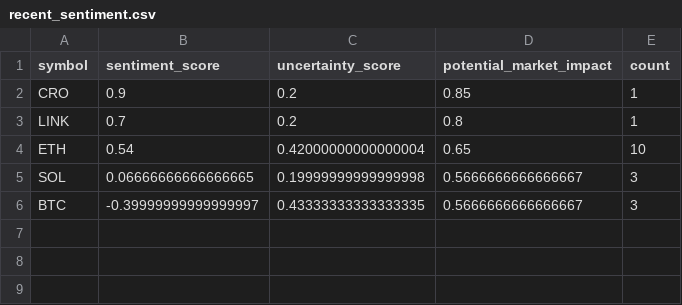
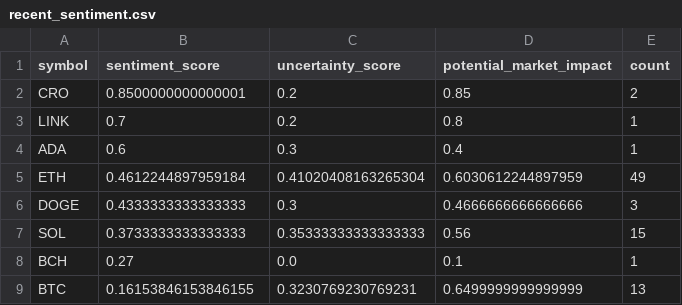
Before and after one commit to vd1371/vd1371.github.io, a CSV file: data/projects/recent_sentiment.csv, drawn as a sheet.

Commit message:
Update sentiment analysis

```diff
--- a/data/projects/recent_sentiment.csv
+++ b/data/projects/recent_sentiment.csv
@@ -1,6 +1,9 @@
 symbol,sentiment_score,uncertainty_score,potential_market_impact,count
-CRO,0.9,0.2,0.85,1
+CRO,0.8500000000000001,0.2,0.85,2
 LINK,0.7,0.2,0.8,1
-ETH,0.54,0.42000000000000004,0.65,10
-SOL,0.06666666666666665,0.19999999999999998,0.5666666666666667,3
-BTC,-0.39999999999999997,0.43333333333333335,0.5666666666666667,3
+ADA,0.6,0.3,0.4,1
+ETH,0.4612244897959184,0.41020408163265304,0.6030612244897959,49
+DOGE,0.4333333333333333,0.3,0.4666666666666666,3
+SOL,0.3733333333333333,0.35333333333333333,0.56,15
+BCH,0.27,0.0,0.1,1
+BTC,0.16153846153846155,0.3230769230769231,0.6499999999999999,13
```
Also changed, not shown: 1 other file.
